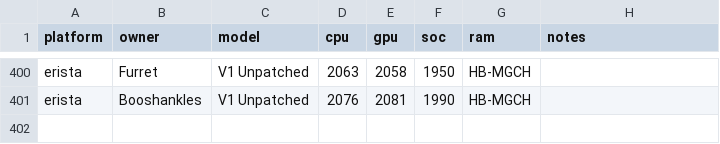
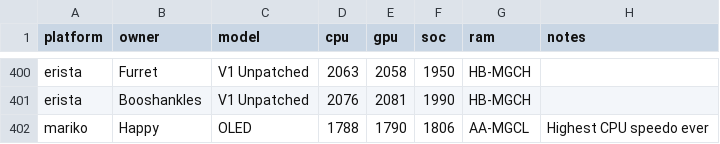
Before and after one commit to Horizon-OC/speedodb, a CSV file: data/entries.csv, drawn as a sheet; only a part is shown, gaps mark what is left out.

```diff
--- a/data/entries.csv
+++ b/data/entries.csv
@@ -401 +401,2 @@ erista,Furret,V1 Unpatched,2063,2058,1950,HB-MGCH,
 erista,Booshankles,V1 Unpatched,2076,2081,1990,HB-MGCH,
+mariko,Happy,OLED,1788,1790,1806,AA-MGCL,Highest CPU speedo ever
```
Also changed, not shown: 1 other file.
